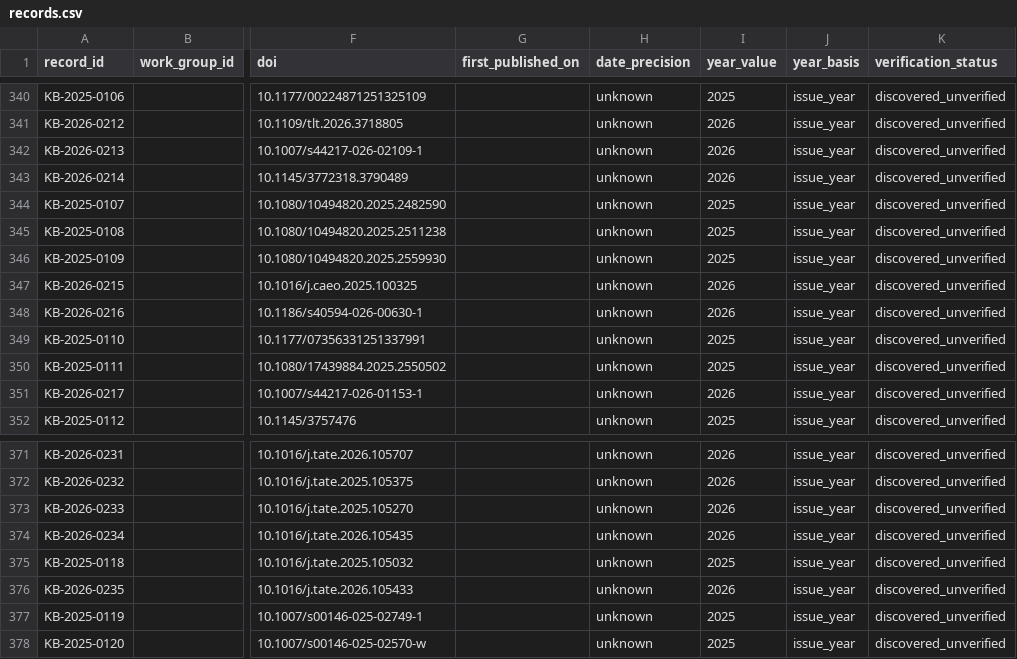
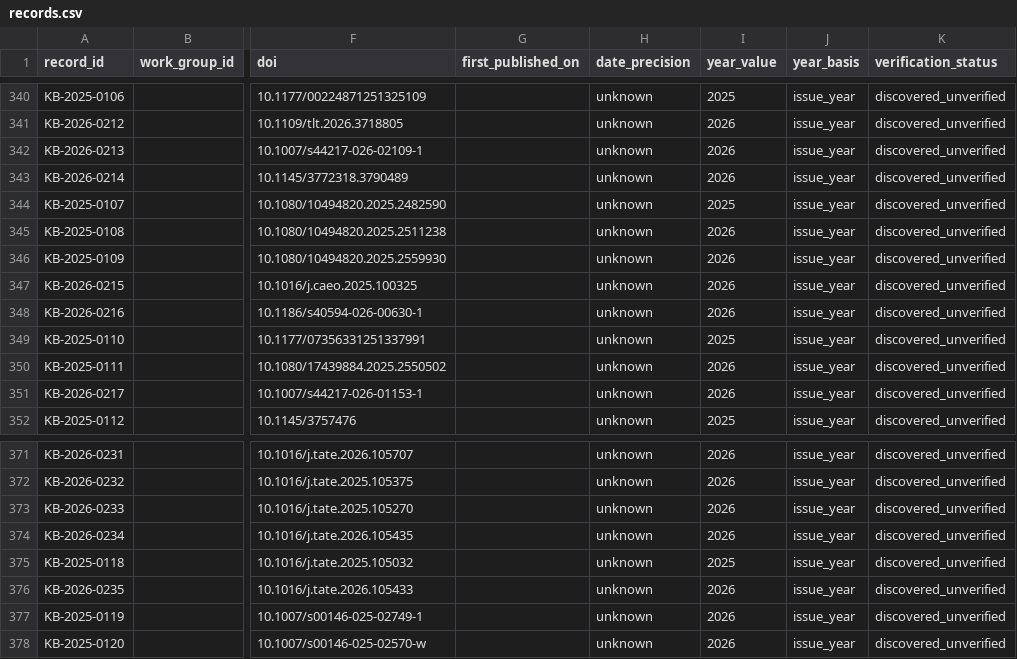
Before and after one commit to jhchenmooc/k12-ai-literacy-report, a CSV file: research/knowledge-base/data/records.csv, drawn as a sheet; only a part is shown, gaps mark what is left out; the diff covers the shown part only; the diff names each change by its address in the sheet, - before the commit and + after, or states it on an @@ line.

```diff
--- a/research/knowledge-base/data/records.csv
+++ b/research/knowledge-base/data/records.csv
-I345:I346 (year_value): 2025
+I345:I346 (year_value): 2026
-I350 (year_value): 2025
+I350 (year_value): 2026
-I377:I378 (year_value): 2025
+I377:I378 (year_value): 2026
```
Also changed, not shown: 11 edited cells elsewhere in this file, 5 other files.
